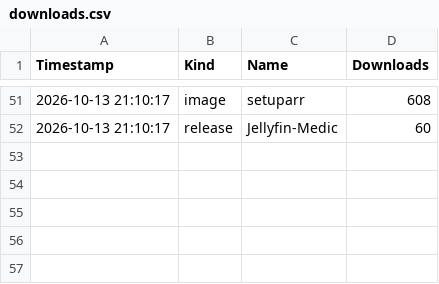
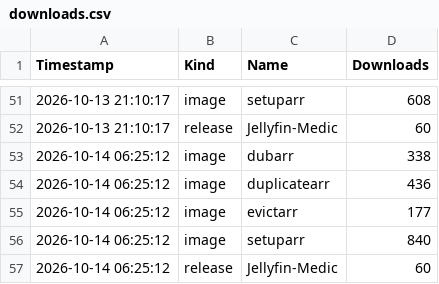
Before and after one commit to camarigor/Jellyfin-Medic, a CSV file: downloads.csv, drawn as a sheet; only a part is shown, gaps mark what is left out; the diff names each change by its address in the sheet, - before the commit and + after, or states it on an @@ line.

```diff
--- a/downloads.csv
+++ b/downloads.csv
+row 53: 2026-10-14 06:25:12 | image | dubarr | 338
+row 54: 2026-10-14 06:25:12 | image | duplicatearr | 436
+row 55: 2026-10-14 06:25:12 | image | evictarr | 177
+row 56: 2026-10-14 06:25:12 | image | setuparr | 840
+row 57: 2026-10-14 06:25:12 | release | Jellyfin-Medic | 60
```
